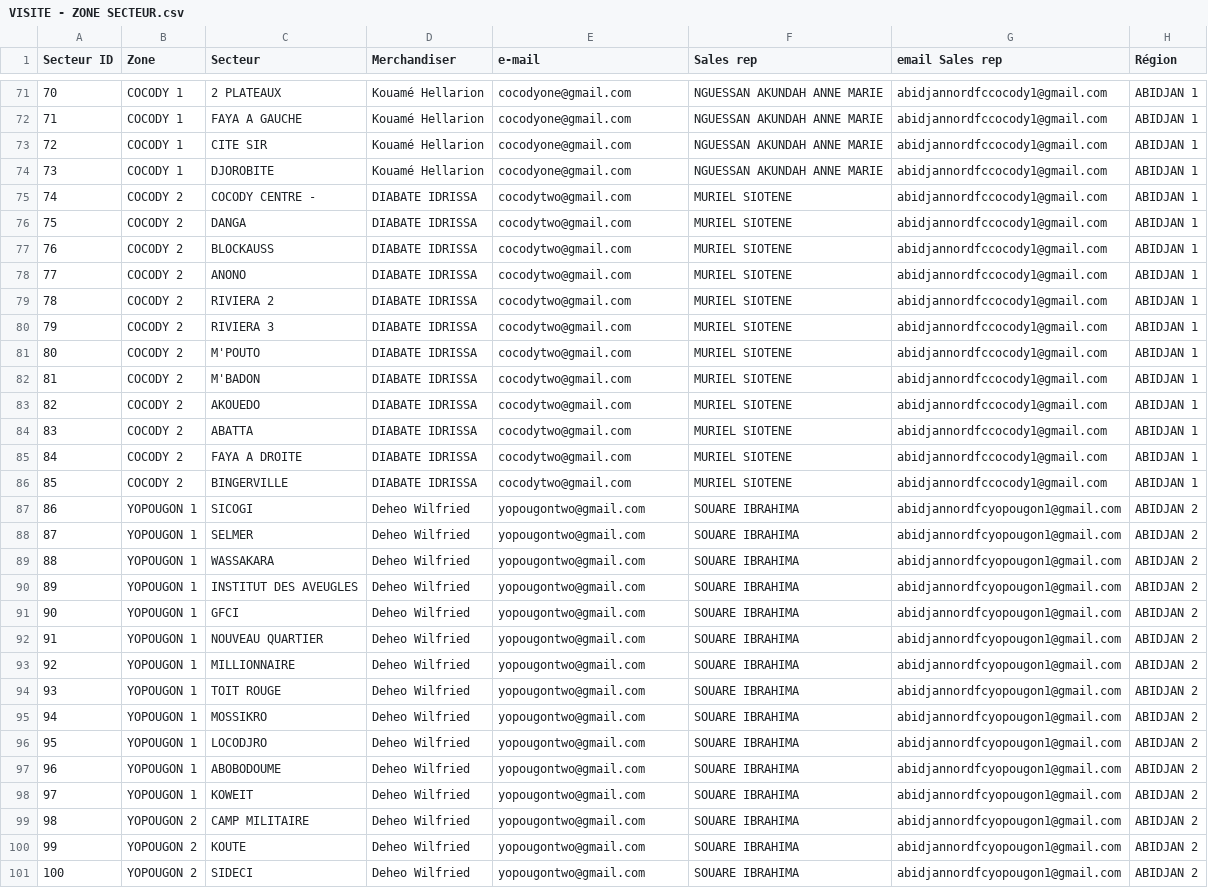
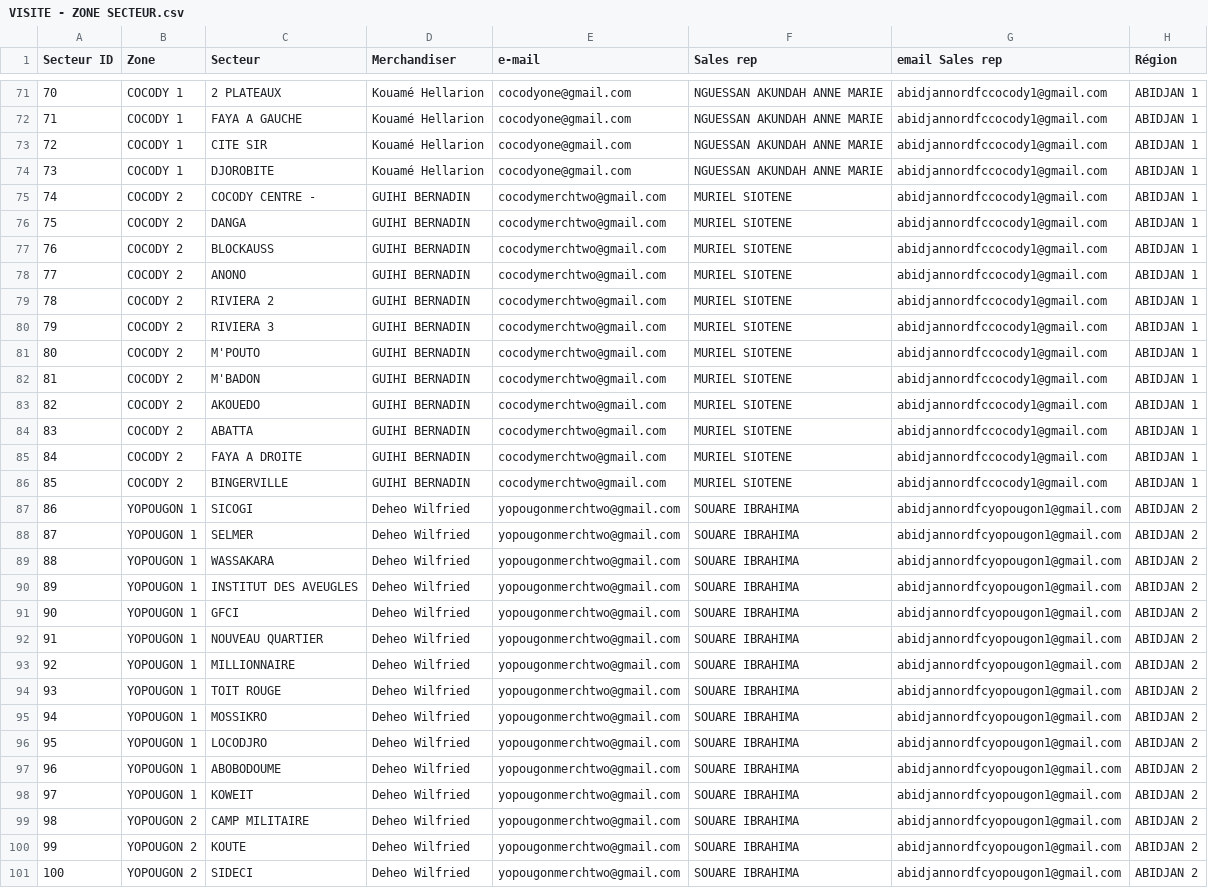
Before and after one commit to analyticsbigfive/frieslandv3, a CSV file: csv/VISITE - ZONE SECTEUR.csv, drawn as a sheet; only a part is shown, gaps mark what is left out; the diff covers the shown part only; the diff names each change by its address in the sheet, - before the commit and + after, or states it on an @@ line.

```diff
--- a/csv/VISITE - ZONE SECTEUR.csv
+++ b/csv/VISITE - ZONE SECTEUR.csv
-D75:D86 (Merchandiser): DIABATE IDRISSA
+D75:D86 (Merchandiser): GUIHI BERNADIN
-E75:E86 (e-mail): cocodytwo@gmail.com
+E75:E86 (e-mail): cocodymerchtwo@gmail.com
-E87:E101 (e-mail): yopougontwo@gmail.com
+E87:E101 (e-mail): yopougonmerchtwo@gmail.com
```
Also changed, not shown: 145 edited cells elsewhere in this file, 16 other files.
